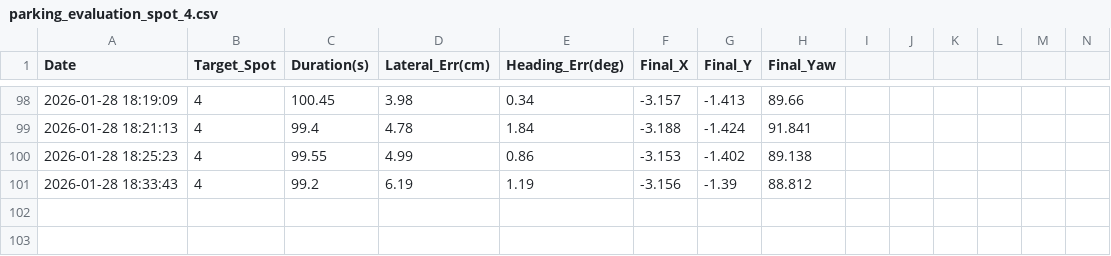
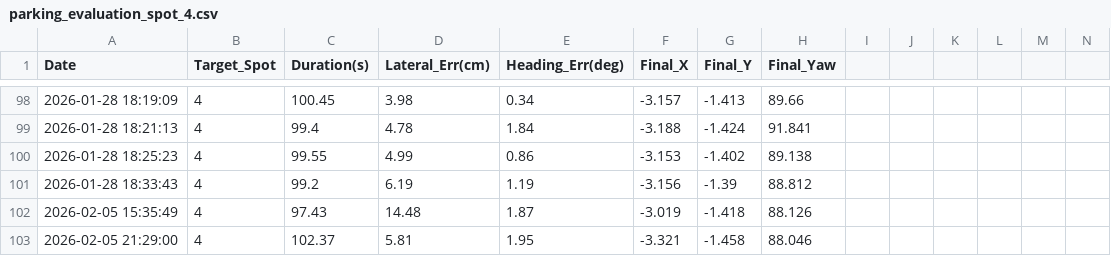
Before and after one commit to yunss01/surround_view_parking, a CSV file: parking_evaluation_spot_4.csv, drawn as a sheet; only a part is shown, gaps mark what is left out.

```diff
--- a/parking_evaluation_spot_4.csv
+++ b/parking_evaluation_spot_4.csv
@@ -101 +101,3 @@ Date,Target_Spot,Duration(s),Lateral_Err(cm),Heading_Err(deg),Final_X,Final_Y,Fi
 2026-01-28 18:33:43,4,99.2,6.19,1.19,-3.156,-1.39,88.812,,,,,,
+2026-02-05 15:35:49,4,97.43,14.48,1.87,-3.019,-1.418,88.126
+2026-02-05 21:29:00,4,102.37,5.81,1.95,-3.321,-1.458,88.046
```
Also changed, not shown: parking_evaluation_spot_1.csv, parking_evaluation_spot_2.csv, 21 other files.
